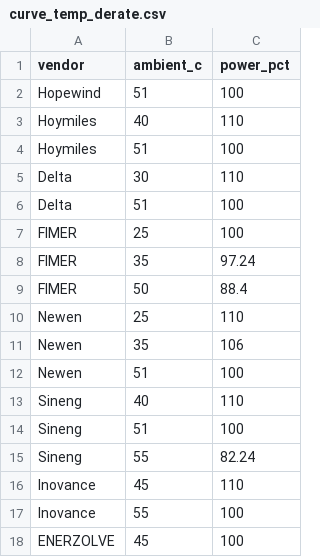
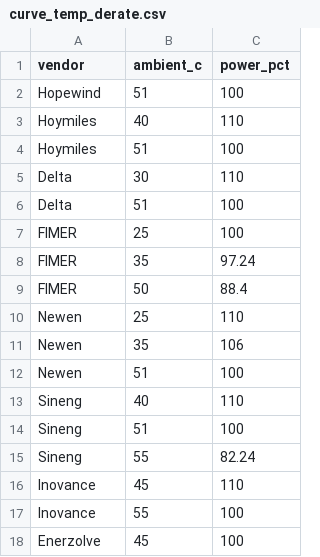
Before and after one commit to mayurtailor110-eng/PCS---A-to-A-comparison, a CSV file: curve_temp_derate.csv, drawn as a sheet.

```diff
--- a/curve_temp_derate.csv
+++ b/curve_temp_derate.csv
@@ -17,2 +17,2 @@ Inovance,45,110
 Inovance,55,100
-ENERZOLVE,45,100
+Enerzolve,45,100
```
Also changed, not shown: curve_certs.csv, curve_lvrt_hvrt.csv, 4 other files.
